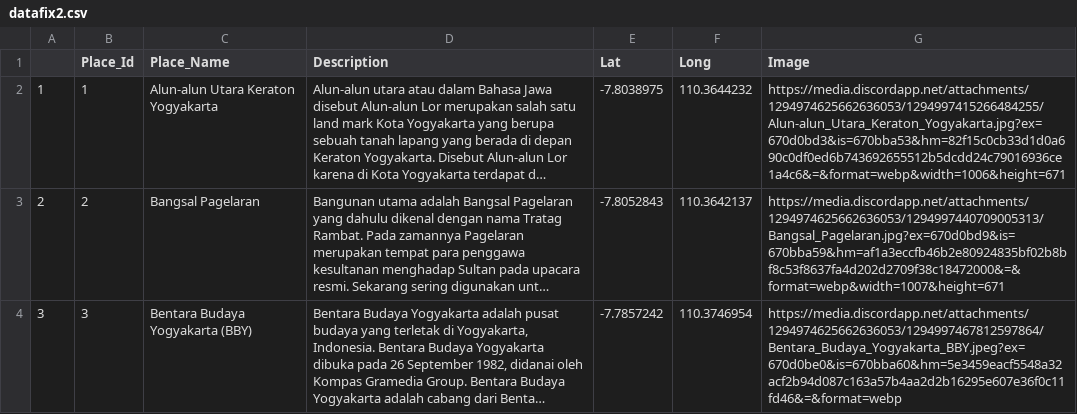
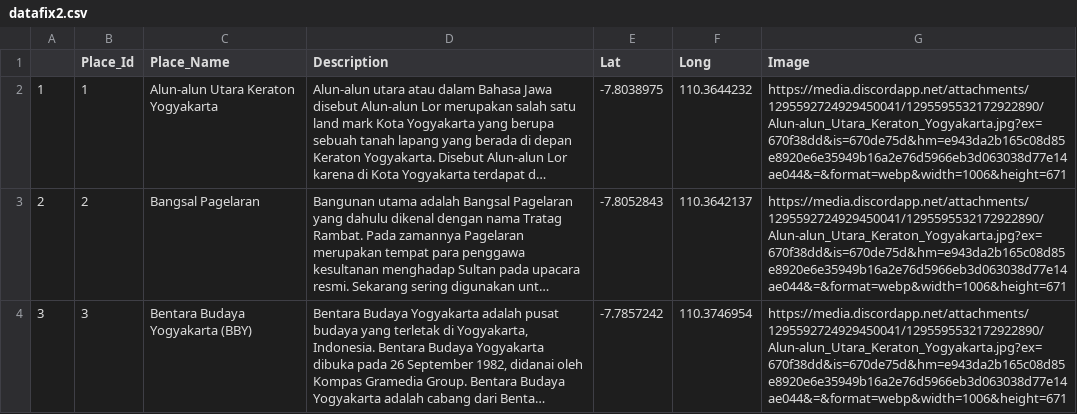
Before and after one commit to mhmd-arif/banen, a CSV file: datafix2.csv, drawn as a sheet; only a part is shown; long unchanged cells end in …; the diff covers the shown part only; the diff names each change by its address in the sheet, - before the commit and + after, or states it on an @@ line.

Commit message:
Update data

```diff
--- a/datafix2.csv
+++ b/datafix2.csv
-G2 (Image): https://media.discordapp.net/attachments/1294974625662636053/1294997415266484255/Alun-alun_Utara_Keraton_Yogyakarta.jpg?ex=670d0bd3&is=670bba53&hm=82f15c0cb33d1d0a690c0df0ed6b743692655512b5dcdd24c79016936ce1a4c6&=&format=webp&width=1006&height=671
+G2 (Image): https://media.discordapp.net/attachments/1295592724929450041/1295595532172922890/Alun-alun_Utara_Keraton_Yogyakarta.jpg?ex=670f38dd&is=670de75d&hm=e943da2b165c08d85e8920e6e35949b16a2e76d5966eb3d063038d77e14ae044&=&format=webp&width=1006&height=671
-G3 (Image): https://media.discordapp.net/attachments/1294974625662636053/1294997440709005313/Bangsal_Pagelaran.jpg?ex=670d0bd9&is=670bba59&hm=af1a3eccfb46b2e80924835bf02b8bf8c53f8637fa4d202d2709f38c18472000&=&format=webp&width=1007&height=671
+G3 (Image): https://media.discordapp.net/attachments/1295592724929450041/1295595532172922890/Alun-alun_Utara_Keraton_Yogyakarta.jpg?ex=670f38dd&is=670de75d&hm=e943da2b165c08d85e8920e6e35949b16a2e76d5966eb3d063038d77e14ae044&=&format=webp&width=1006&height=671
-G4 (Image): https://media.discordapp.net/attachments/1294974625662636053/1294997467812597864/Bentara_Budaya_Yogyakarta_BBY.jpeg?ex=670d0be0&is=670bba60&hm=5e3459eacf5548a32acf2b94d087c163a57b4aa2d2b16295e607e36f0c11fd46&=&format=webp
+G4 (Image): https://media.discordapp.net/attachments/1295592724929450041/1295595532172922890/Alun-alun_Utara_Keraton_Yogyakarta.jpg?ex=670f38dd&is=670de75d&hm=e943da2b165c08d85e8920e6e35949b16a2e76d5966eb3d063038d77e14ae044&=&format=webp&width=1006&height=671
```
Also changed, not shown: 2 removed rows and 120 edited cells elsewhere in this file.
